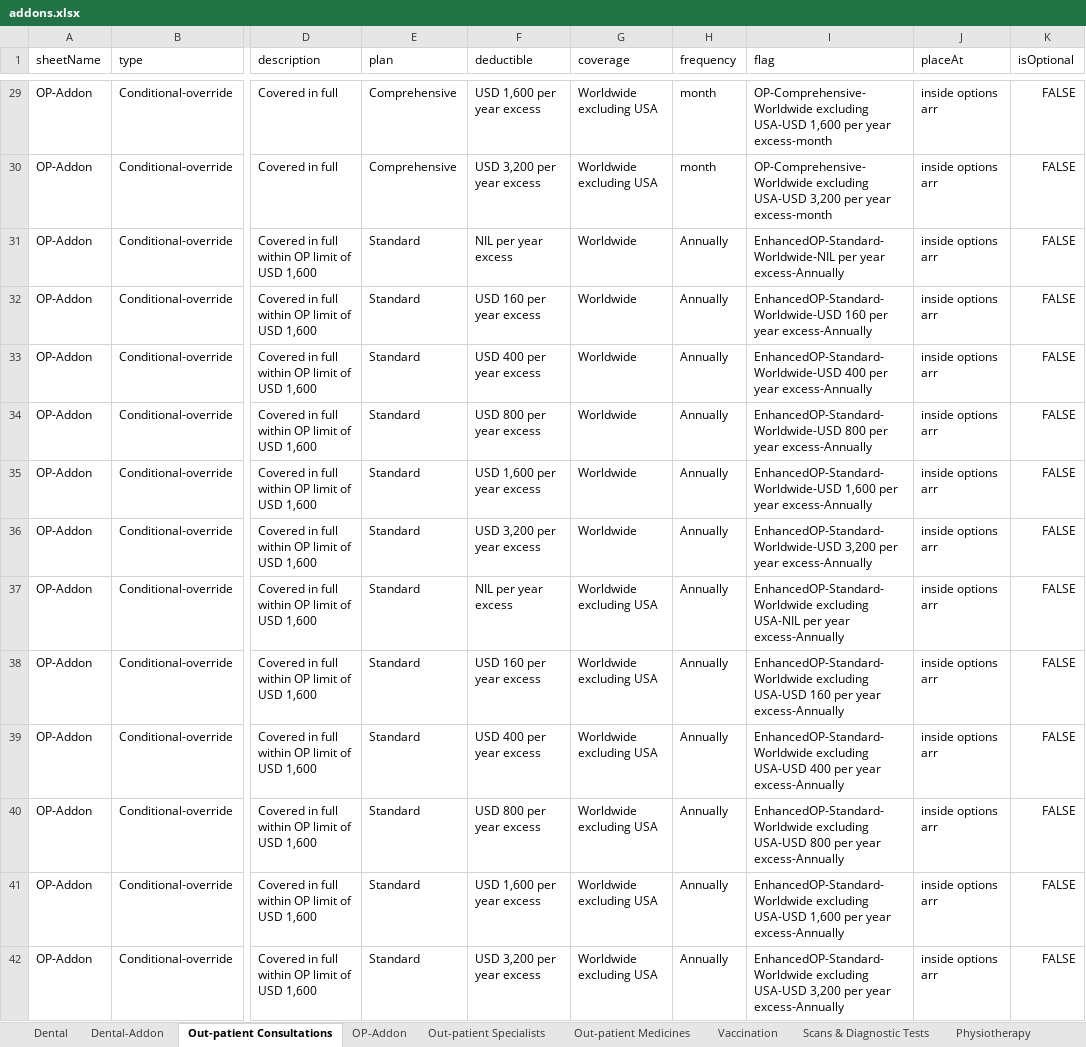
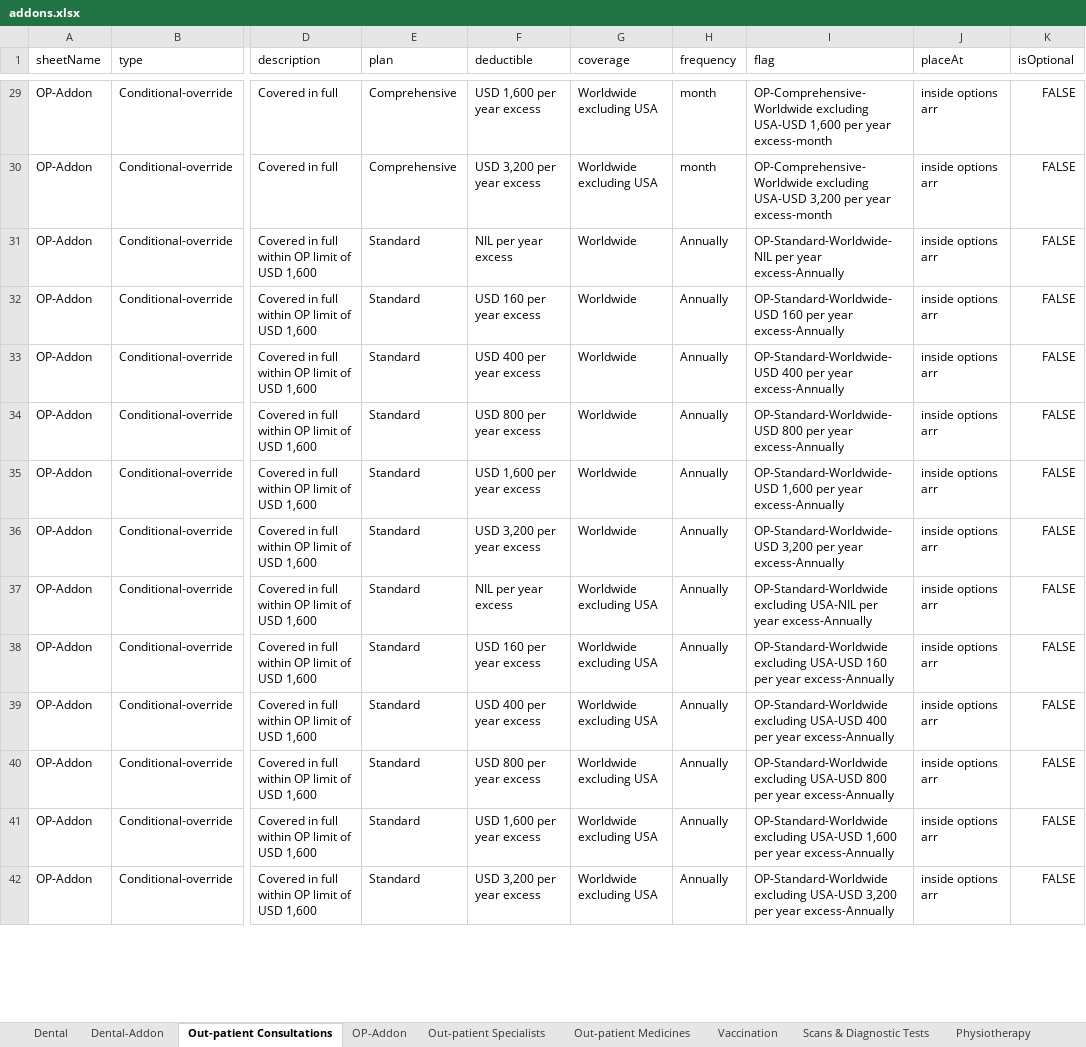
Before and after one commit to narinder123/saleslab_excel_parcel, an Excel workbook: Inputs/AXA_Kenya/addons.xlsx, sheet Out-patient Consultations, drawn as a sheet; only a part is shown, gaps mark what is left out; values as stored, in another font and other column widths than the file's, no borders; charts and pictures not drawn; the diff covers the shown part only; the diff names each change by its address in the sheet, - before the commit and + after, or states it on an @@ line.

```diff
--- a/Inputs/AXA_Kenya/addons.xlsx (sheet Out-patient Consultations)
+++ b/Inputs/AXA_Kenya/addons.xlsx (sheet Out-patient Consultations)
-I31 (flag): EnhancedOP-Standard-Worldwide-NIL per year…
+I31 (flag): OP-Standard-Worldwide-NIL per year…
-I32 (flag): EnhancedOP-Standard-Worldwide-USD 160 per…
+I32 (flag): OP-Standard-Worldwide-USD 160 per…
-I33 (flag): EnhancedOP-Standard-Worldwide-USD 400 per…
+I33 (flag): OP-Standard-Worldwide-USD 400 per…
-I34 (flag): EnhancedOP-Standard-Worldwide-USD 800 per…
+I34 (flag): OP-Standard-Worldwide-USD 800 per…
-I35 (flag): EnhancedOP-Standard-Worldwide-USD 1,600 per…
+I35 (flag): OP-Standard-Worldwide-USD 1,600 per…
-I36 (flag): EnhancedOP-Standard-Worldwide-USD 3,200 per…
+I36 (flag): OP-Standard-Worldwide-USD 3,200 per…
-I37 (flag): EnhancedOP-Standard-Worldwide excluding USA-NIL…
+I37 (flag): OP-Standard-Worldwide excluding USA-NIL…
-I38 (flag): EnhancedOP-Standard-Worldwide excluding USA-USD…
+I38 (flag): OP-Standard-Worldwide excluding USA-USD…
-I39 (flag): EnhancedOP-Standard-Worldwide excluding USA-USD…
+I39 (flag): OP-Standard-Worldwide excluding USA-USD…
-I40 (flag): EnhancedOP-Standard-Worldwide excluding USA-USD…
+I40 (flag): OP-Standard-Worldwide excluding USA-USD…
-I41 (flag): EnhancedOP-Standard-Worldwide excluding USA-USD…
+I41 (flag): OP-Standard-Worldwide excluding USA-USD…
-I42 (flag): EnhancedOP-Standard-Worldwide excluding USA-USD…
+I42 (flag): OP-Standard-Worldwide excluding USA-USD…
```
Also changed, not shown: 12 edited cells elsewhere in this sheet, sheet Dental, other sheet tabs, charts or pictures, Inputs/AXA_Kenya/rateSheet.xlsx.
